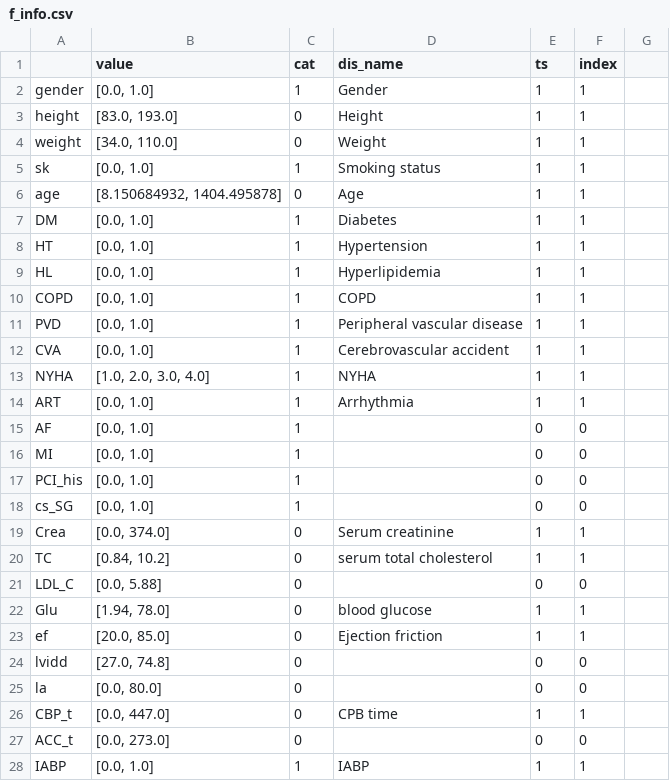
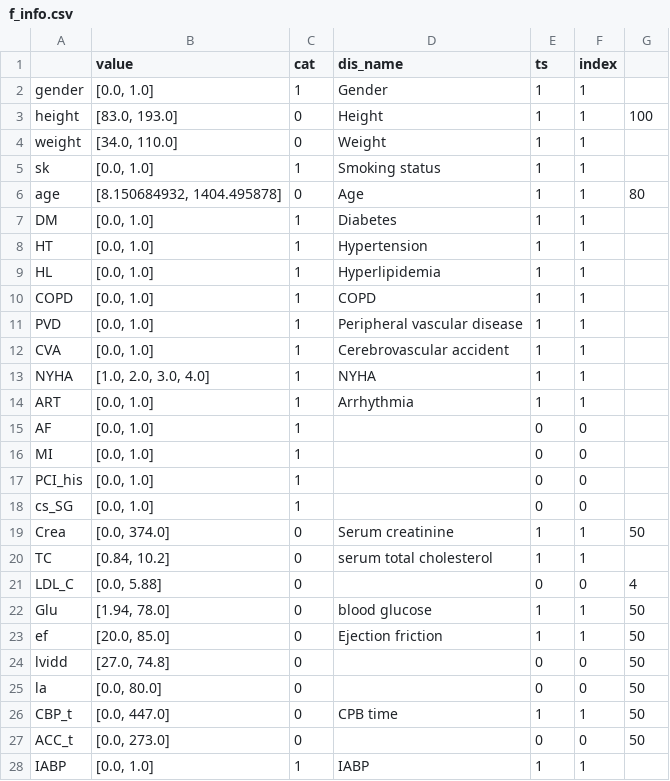
Before and after one commit to nephrochen/TFCS, a CSV file: util/data/f_info.csv, drawn as a sheet; the diff names each change by its address in the sheet, - before the commit and + after, or states it on an @@ line.

```diff
--- a/util/data/f_info.csv
+++ b/util/data/f_info.csv
-G3: (empty)
+G3: 100
-G6: (empty)
+G6: 80
-G19: (empty)
+G19: 50
-G21: (empty)
+G21: 4
-G22:G27: (empty)
+G22:G27: 50
```
